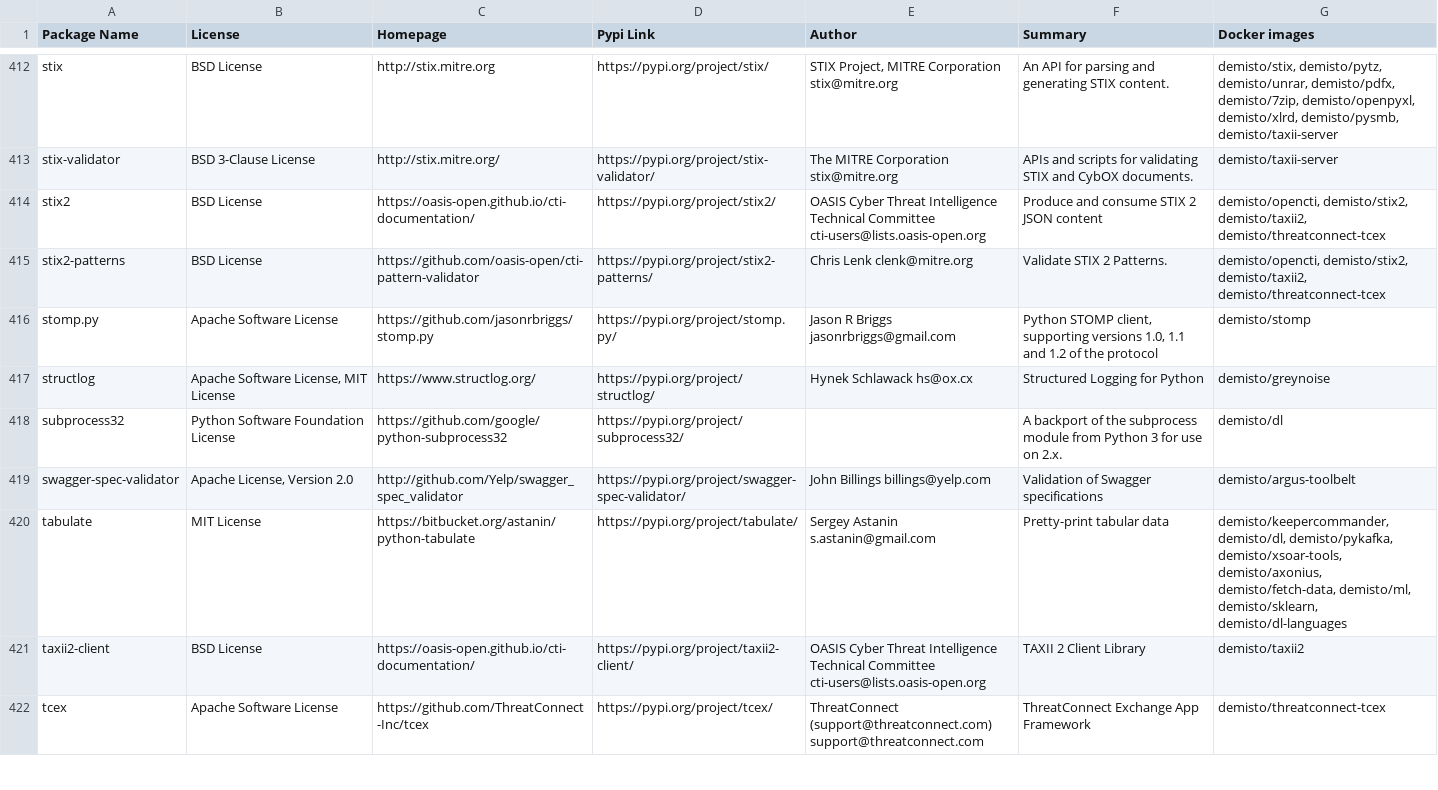
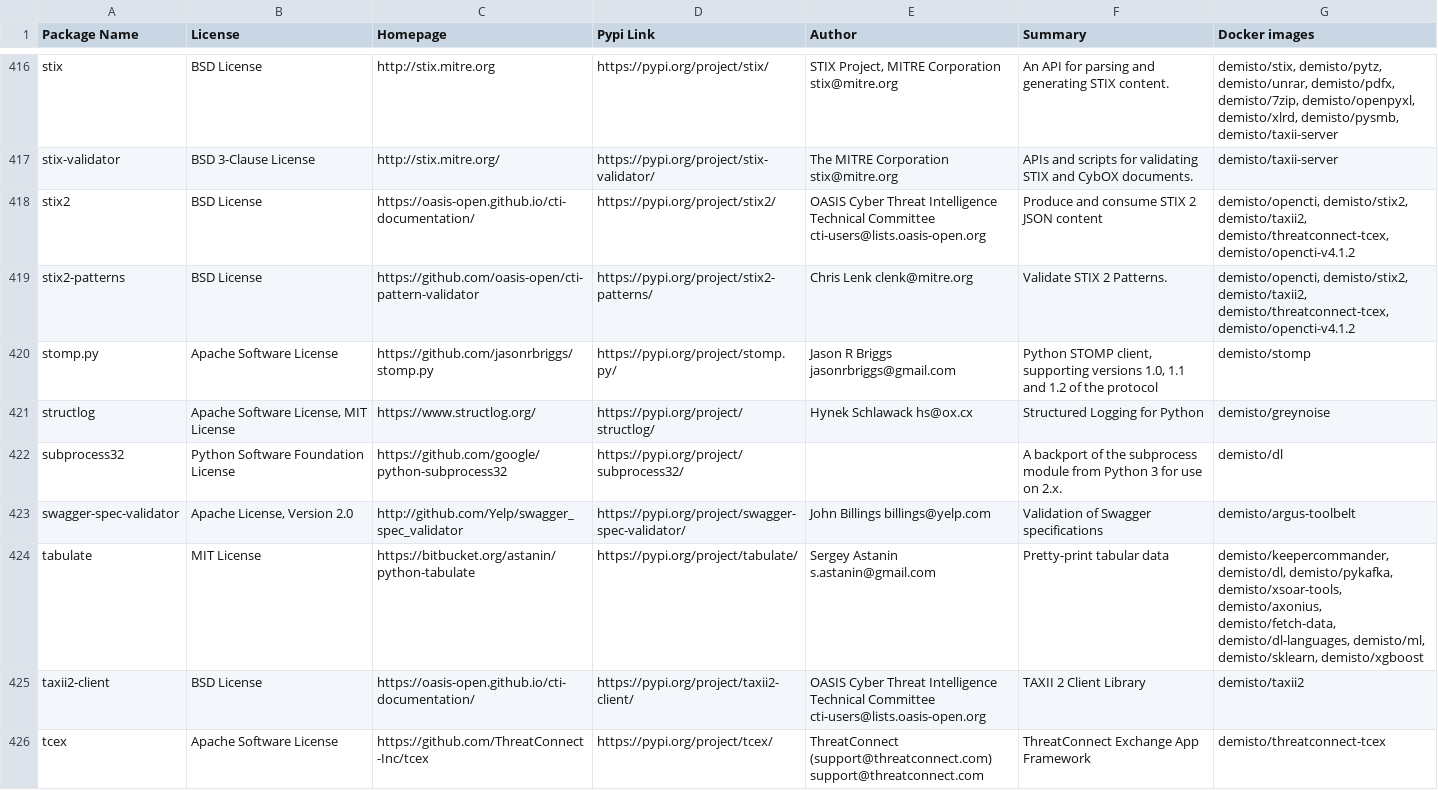
Before and after one commit to upstart-swiss/dockerfiles, a CSV file: used_packages.csv, drawn as a sheet; only a part is shown, gaps mark what is left out; the diff covers the shown part only.

Commit message:
Mon Feb  8 01:12:30 UTC 2021: automatic docker repository update

```diff
--- a/used_packages.csv
+++ b/used_packages.csv
@@ -413,4 +417,4 @@ stix,BSD License,http://stix.mitre.org,https://pypi.org/project/stix/,"STIX Proj
 stix-validator,BSD 3-Clause License,http://stix.mitre.org/,https://pypi.org/project/stix-validator/,The MITRE Corporation stix@mitre.org,APIs and scripts for validating STIX and CybOX documents.,demisto/taxii-server
-stix2,BSD License,https://oasis-open.github.io/cti-documentation/,https://pypi.org/project/stix2/,OASIS Cyber Threat Intelligence Technical Committee cti-users@lists.oasis-open.org,Produce and consume STIX 2 JSON content,"demisto/opencti, demisto/stix2, demisto/taxii2, demisto/threatconnect-tcex"
-stix2-patterns,BSD License,https://github.com/oasis-open/cti-pattern-validator,https://pypi.org/project/stix2-patterns/,Chris Lenk clenk@mitre.org,Validate STIX 2 Patterns.,"demisto/opencti, demisto/stix2, demisto/taxii2, demisto/threatconnect-tcex"
+stix2,BSD License,https://oasis-open.github.io/cti-documentation/,https://pypi.org/project/stix2/,OASIS Cyber Threat Intelligence Technical Committee cti-users@lists.oasis-open.org,Produce and consume STIX 2 JSON content,"demisto/opencti, demisto/stix2, demisto/taxii2, demisto/threatconnect-tcex, demisto/opencti-v4.1.2"
+stix2-patterns,BSD License,https://github.com/oasis-open/cti-pattern-validator,https://pypi.org/project/stix2-patterns/,Chris Lenk clenk@mitre.org,Validate STIX 2 Patterns.,"demisto/opencti, demisto/stix2, demisto/taxii2, demisto/threatconnect-tcex, demisto/opencti-v4.1.2"
 stomp.py,Apache Software License,https://github.com/jasonrbriggs/stomp.py,https://pypi.org/project/stomp.py/,Jason R Briggs jasonrbriggs@gmail.com,"Python STOMP client, supporting versions 1.0, 1.1 and 1.2 of the protocol",demisto/stomp
@@ -419,3 +423,3 @@ subprocess32,Python Software Foundation License,https://github.com/google/python
 swagger-spec-validator,"Apache License, Version 2.0",http://github.com/Yelp/swagger_spec_validator,https://pypi.org/project/swagger-spec-validator/,John Billings billings@yelp.com,Validation of Swagger specifications,demisto/argus-toolbelt
-tabulate,MIT License,https://bitbucket.org/astanin/python-tabulate,https://pypi.org/project/tabulate/,Sergey Astanin s.astanin@gmail.com,Pretty-print tabular data,"demisto/keepercommander, demisto/dl, demisto/pykafka, demisto/xsoar-tools, demisto/axonius, demisto/fetch-data, demisto/ml, demisto/sklearn, demisto/dl-languages"
+tabulate,MIT License,https://bitbucket.org/astanin/python-tabulate,https://pypi.org/project/tabulate/,Sergey Astanin s.astanin@gmail.com,Pretty-print tabular data,"demisto/keepercommander, demisto/dl, demisto/pykafka, demisto/xsoar-tools, demisto/axonius, demisto/fetch-data, demisto/dl-languages, demisto/ml, demisto/sklearn, demisto/xgboost"
 taxii2-client,BSD License,https://oasis-open.github.io/cti-documentation/,https://pypi.org/project/taxii2-client/,OASIS Cyber Threat Intelligence Technical Committee cti-users@lists.oasis-open.org,TAXII 2 Client Library,demisto/taxii2
```
Also changed, not shown: 4 added rows and 123 edited cells elsewhere in this file, 16 other files.
